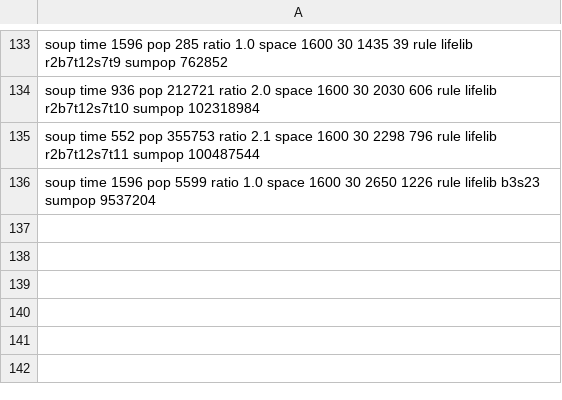
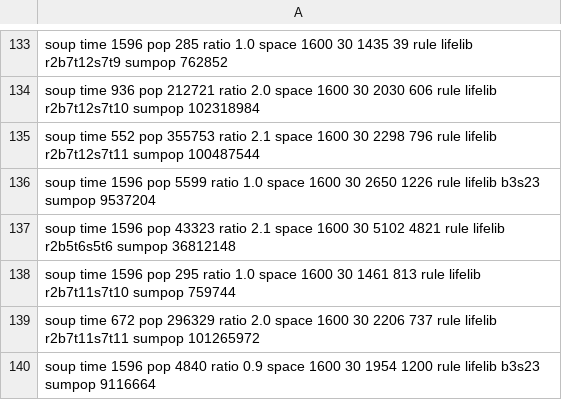
Before and after one commit to martin12333/PyMartinCA, a CSV file: JUPYTER/output-ltl-r2-02.rules.csv, drawn as a sheet; only a part is shown, gaps mark what is left out.

```diff
--- a/JUPYTER/output-ltl-r2-02.rules.csv
+++ b/JUPYTER/output-ltl-r2-02.rules.csv
@@ -136 +136,5 @@ soup time 552 pop 355753 ratio 2.1 space 1600 30 2298 796 rule lifelib r2b7t12s7
 soup time 1596 pop 5599 ratio 1.0 space 1600 30 2650 1226 rule lifelib b3s23 sumpop 9537204
+soup time 1596 pop 43323 ratio 2.1 space 1600 30 5102 4821 rule lifelib r2b5t6s5t6 sumpop 36812148
+soup time 1596 pop 295 ratio 1.0 space 1600 30 1461 813 rule lifelib r2b7t11s7t10 sumpop 759744
+soup time 672 pop 296329 ratio 2.0 space 1600 30 2206 737 rule lifelib r2b7t11s7t11 sumpop 101265972
+soup time 1596 pop 4840 ratio 0.9 space 1600 30 1954 1200 rule lifelib b3s23 sumpop 9116664
```
Also changed, not shown: 12 other files.
